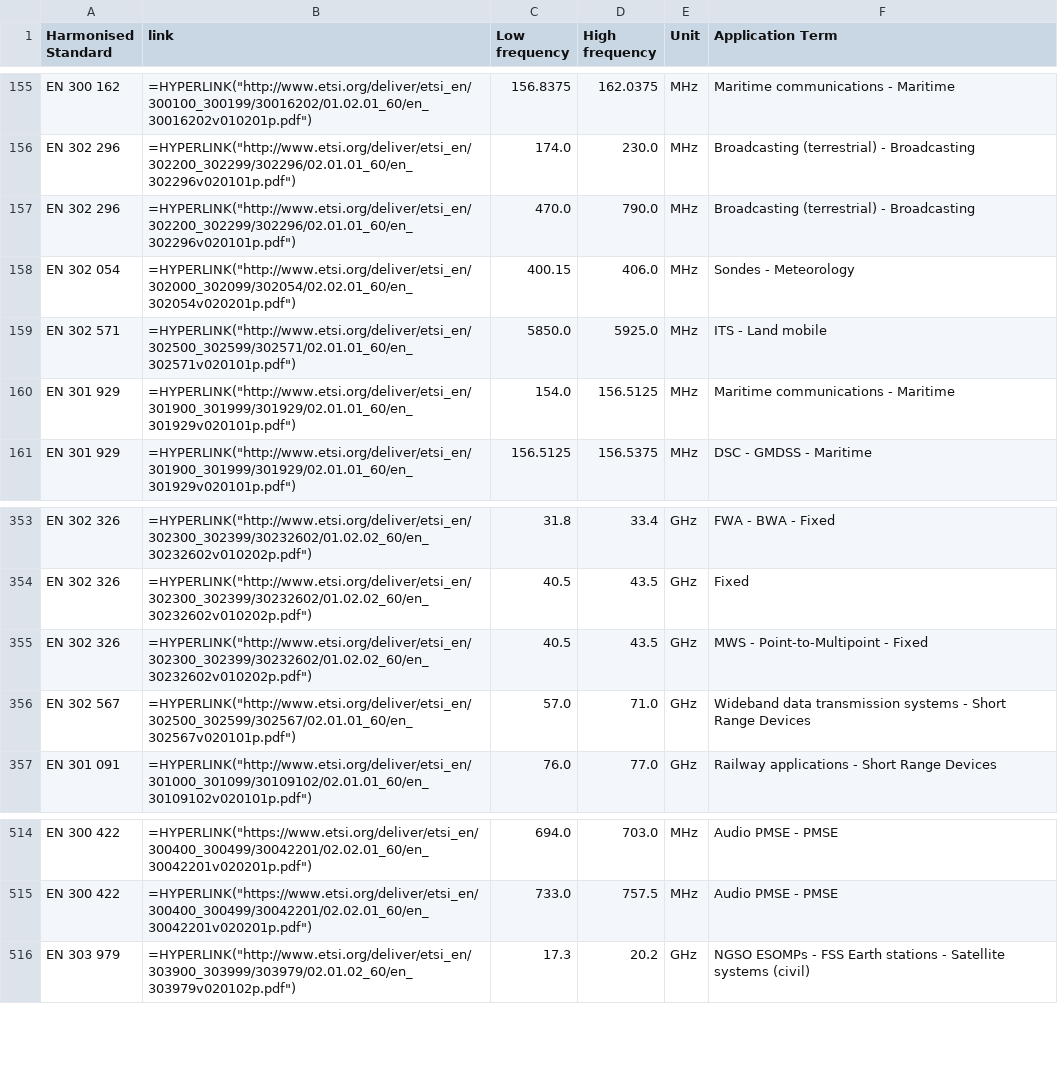
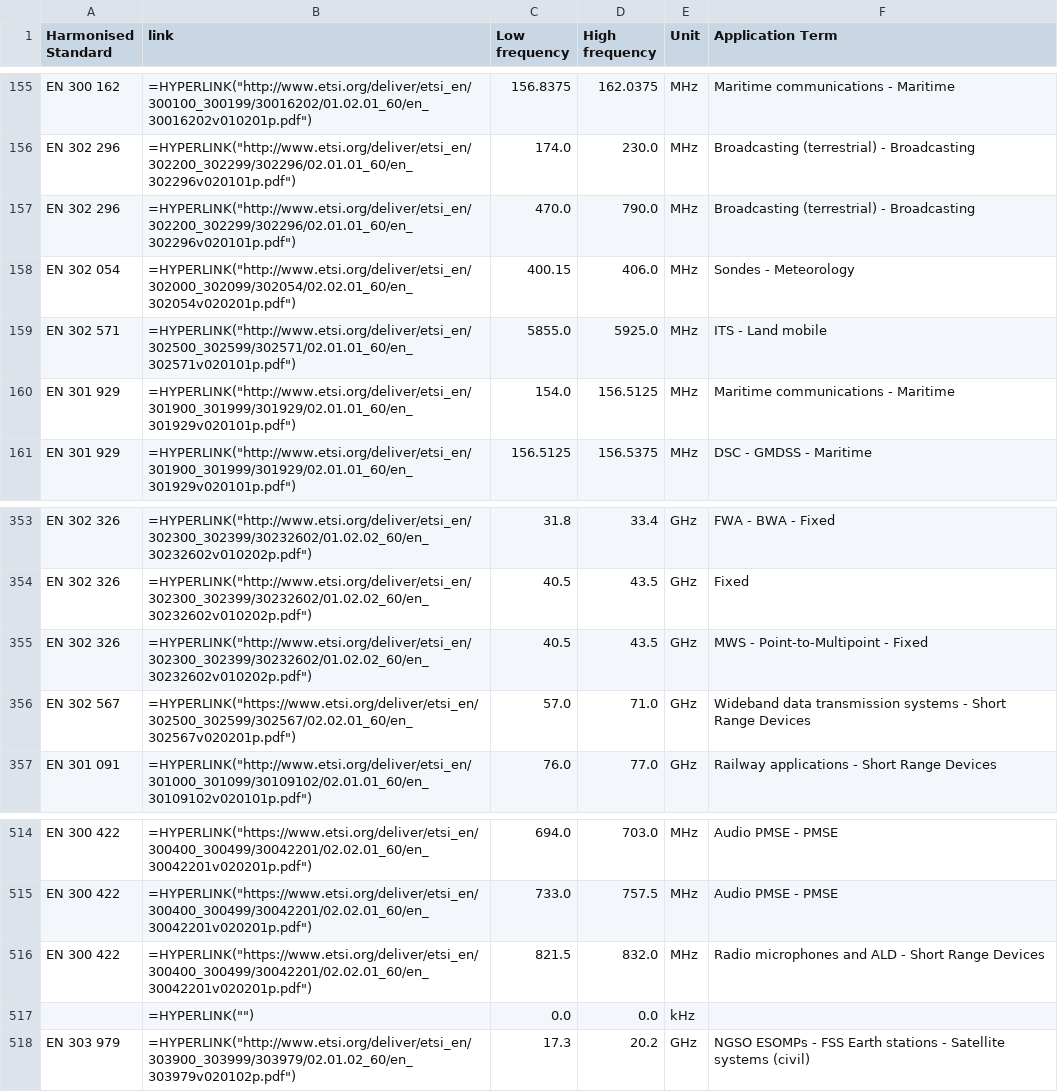
Before and after one commit to cdp224/EFISTools, a CSV file: src/LATEST_hEN.csv, drawn as a sheet; only a part is shown, gaps mark what is left out.

Commit message:
Update LATEST_hEN.csv

```diff
--- a/src/LATEST_hEN.csv
+++ b/src/LATEST_hEN.csv
@@ -158,3 +158,3 @@
 "EN 302 054";"=HYPERLINK(""http://www.etsi.org/deliver/etsi_en/302000_302099/302054/02.02.01_60/en_302054v020201p.pdf"")";"400.15";"406.0";"MHz";"Sondes - Meteorology"
-"EN 302 571";"=HYPERLINK(""http://www.etsi.org/deliver/etsi_en/302500_302599/302571/02.01.01_60/en_302571v020101p.pdf"")";"5850.0";"5925.0";"MHz";"ITS - Land mobile"
+"EN 302 571";"=HYPERLINK(""http://www.etsi.org/deliver/etsi_en/302500_302599/302571/02.01.01_60/en_302571v020101p.pdf"")";"5855.0";"5925.0";"MHz";"ITS - Land mobile"
 "EN 301 929";"=HYPERLINK(""http://www.etsi.org/deliver/etsi_en/301900_301999/301929/02.01.01_60/en_301929v020101p.pdf"")";"154.0";"156.5125";"MHz";"Maritime communications - Maritime"
@@ -355,3 +355,3 @@
 "EN 302 326";"=HYPERLINK(""http://www.etsi.org/deliver/etsi_en/302300_302399/30232602/01.02.02_60/en_30232602v010202p.pdf"")";"40.5";"43.5";"GHz";"MWS - Point-to-Multipoint - Fixed"
-"EN 302 567";"=HYPERLINK(""http://www.etsi.org/deliver/etsi_en/302500_302599/302567/02.01.01_60/en_302567v020101p.pdf"")";"57.0";"71.0";"GHz";"Wideband data transmission systems - Short Range Devices"
+"EN 302 567";"=HYPERLINK(""https://www.etsi.org/deliver/etsi_en/302500_302599/302567/02.02.01_60/en_302567v020201p.pdf"")";"57.0";"71.0";"GHz";"Wideband data transmission systems - Short Range Devices"
 "EN 301 091";"=HYPERLINK(""http://www.etsi.org/deliver/etsi_en/301000_301099/30109102/02.01.01_60/en_30109102v020101p.pdf"")";"76.0";"77.0";"GHz";"Railway applications - Short Range Devices"
@@ -515,2 +515,4 @@
 "EN 300 422";"=HYPERLINK(""https://www.etsi.org/deliver/etsi_en/300400_300499/30042201/02.02.01_60/en_30042201v020201p.pdf"")";"733.0";"757.5";"MHz";"Audio PMSE - PMSE"
+"EN 300 422";"=HYPERLINK(""https://www.etsi.org/deliver/etsi_en/300400_300499/30042201/02.02.01_60/en_30042201v020201p.pdf"")";"821.5";"832.0";"MHz";"Radio microphones and ALD - Short Range Devices"
+"";"=HYPERLINK("""")";"0.0";"0.0";"kHz";""
 "EN 303 979";"=HYPERLINK(""http://www.etsi.org/deliver/etsi_en/303900_303999/303979/02.01.02_60/en_303979v020102p.pdf"")";"17.3";"20.2";"GHz";"NGSO ESOMPs - FSS Earth stations - Satellite systems (civil)"
```
